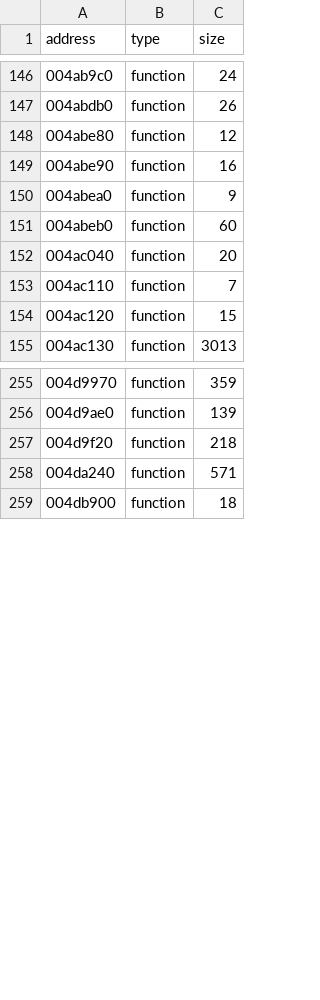
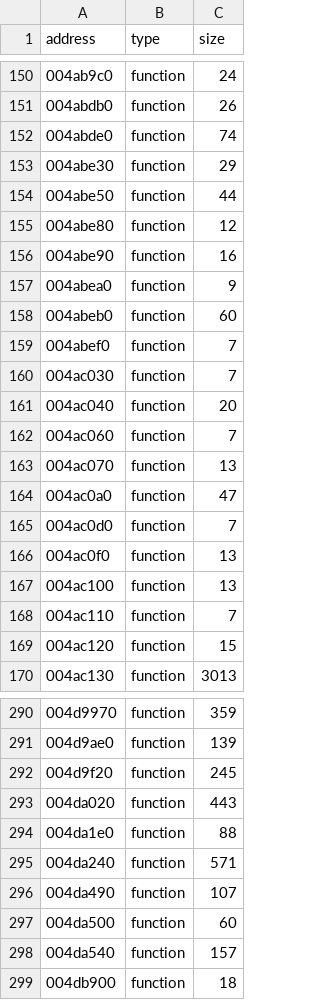
Before and after one commit to leadpogrommer/racers2, a CSV file: reccmp/function-sizes.csv, drawn as a sheet; only a part is shown, gaps mark what is left out; the diff covers the shown part only.

```diff
--- a/reccmp/function-sizes.csv
+++ b/reccmp/function-sizes.csv
@@ -147,2 +151,5 @@ address,type,size
 004abdb0,function,26
+004abde0,function,74
+004abe30,function,29
+004abe50,function,44
 004abe80,function,12
@@ -151,3 +158,11 @@ address,type,size
 004abeb0,function,60
+004abef0,function,7
+004ac030,function,7
 004ac040,function,20
+004ac060,function,7
+004ac070,function,13
+004ac0a0,function,47
+004ac0d0,function,7
+004ac0f0,function,13
+004ac100,function,13
 004ac110,function,7
@@ -256,4 +291,9 @@ address,type,size
 004d9ae0,function,139
-004d9f20,function,218
+004d9f20,function,245
+004da020,function,443
+004da1e0,function,88
 004da240,function,571
+004da490,function,107
+004da500,function,60
+004da540,function,157
 004db900,function,18
```
Also changed, not shown: 36 added rows elsewhere in this file, 50 other files.
